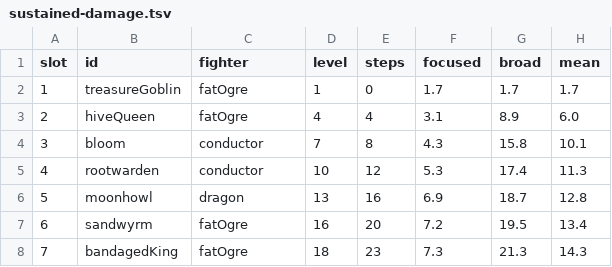
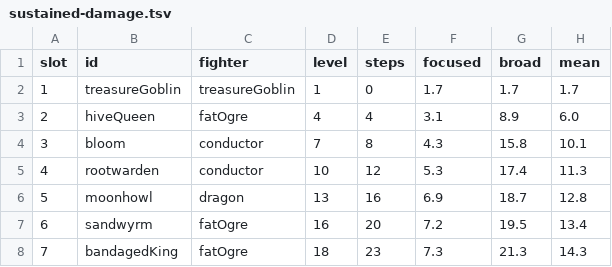
Before and after one commit to thurn/playlist_survivors, a TSV file: rhythm_champions/evidence/boss-rush/progression/sustained-damage.tsv, drawn as a sheet; only a part is shown.

Commit message:
feat(champions): Boss Rush fight 01, the Treasure Goblin (The Chase): it flees round a looping track in its grove (goblinGrove, a walled copse dressed with the act 1 kit), laying a beat-timed bomb trail taught alone first, spraying coin arcs, stabbing when caught and, cornered, blowing a ring of bombs whose shockwave sweeps the grove (its dash wave); a panic phase below 40%, shedding behind it, its look, sound bank and sparks in its hue; fights form their own arena under --fight, the fairness harness plays a fight in its arena, and the reference player chases fight bodies round props (ps-8z4.6)

```diff
--- a/rhythm_champions/evidence/boss-rush/progression/sustained-damage.tsv
+++ b/rhythm_champions/evidence/boss-rush/progression/sustained-damage.tsv
@@ -1,3 +1,3 @@
 slot	id	fighter	level	steps	focused	broad	mean
-1	treasureGoblin	fatOgre	1	0	1.7	1.7	1.7
+1	treasureGoblin	treasureGoblin	1	0	1.7	1.7	1.7
 2	hiveQueen	fatOgre	4	4	3.1	8.9	6.0
```
Also changed, not shown: 28 other files.
